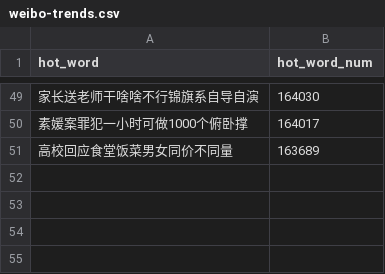
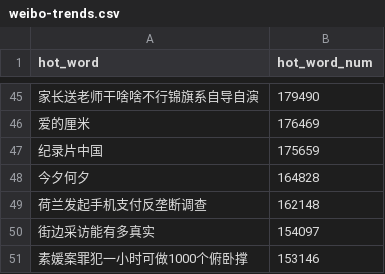
Before and after one commit to wuwe1/weibo-trends-archive, a CSV file: weibo-trends.csv, drawn as a sheet; only a part is shown, gaps mark what is left out; the diff covers the shown part only.

```diff
--- a/weibo-trends.csv
+++ b/weibo-trends.csv
@@ -49,3 +45,7 @@
-"家长送老师干啥啥不行锦旗系自导自演","164030"
-"素媛案罪犯一小时可做1000个俯卧撑","164017"
-"高校回应食堂饭菜男女同价不同量","163689"
+"家长送老师干啥啥不行锦旗系自导自演","179490"
+"爱的厘米","176469"
+"纪录片中国","175659"
+"今夕何夕","164828"
+"荷兰发起手机支付反垄断调查","162148"
+"街边采访能有多真实","154097"
+"素媛案罪犯一小时可做1000个俯卧撑","153146"
```
Also changed, not shown: 19 added rows, 23 removed rows and 24 edited cells elsewhere in this file, 1 other file.
